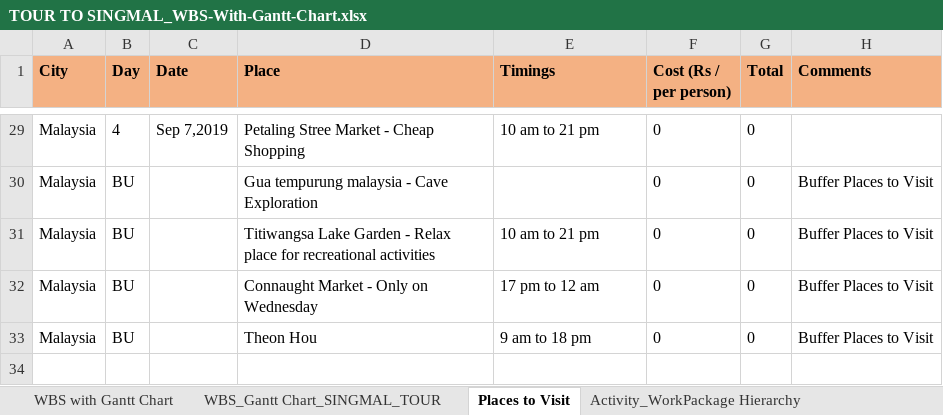
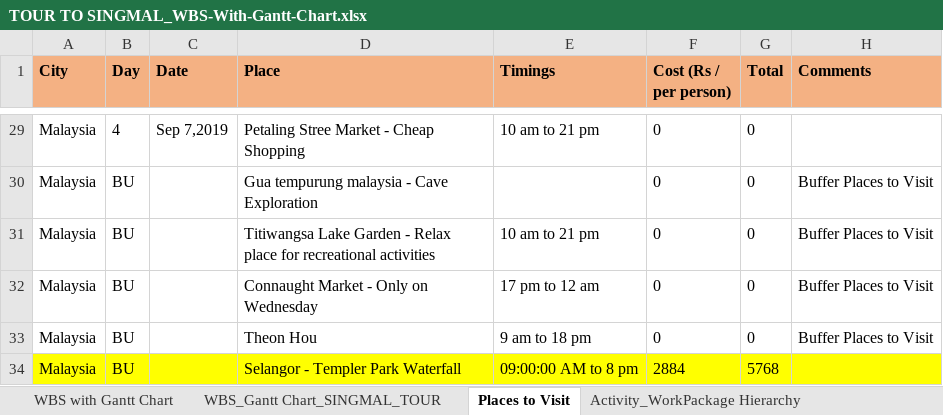
Before and after one commit to chamuvc/TOURTOSINGMAL_Manager_PilotProject, an Excel workbook: TOUR TO SINGMAL_WBS-With-Gantt-Chart.xlsx, sheet Places to Visit, drawn as a sheet; only a part is shown, gaps mark what is left out; values as stored, in another font and other column widths than the file's, no borders; the diff names each change by its address in the sheet, - before the commit and + after, or states it on an @@ line.

Commit message:
Updated few places to visit and marked in yellow

```diff
--- a/TOUR TO SINGMAL_WBS-With-Gantt-Chart.xlsx (sheet Places to Visit)
+++ b/TOUR TO SINGMAL_WBS-With-Gantt-Chart.xlsx (sheet Places to Visit)
+row 34: Malaysia | BU |  | Selangor - Templer Park Waterfall | 09:00:00 AM to 8 pm | 2884 | 5768
```
Also changed, not shown: 1 other file.
